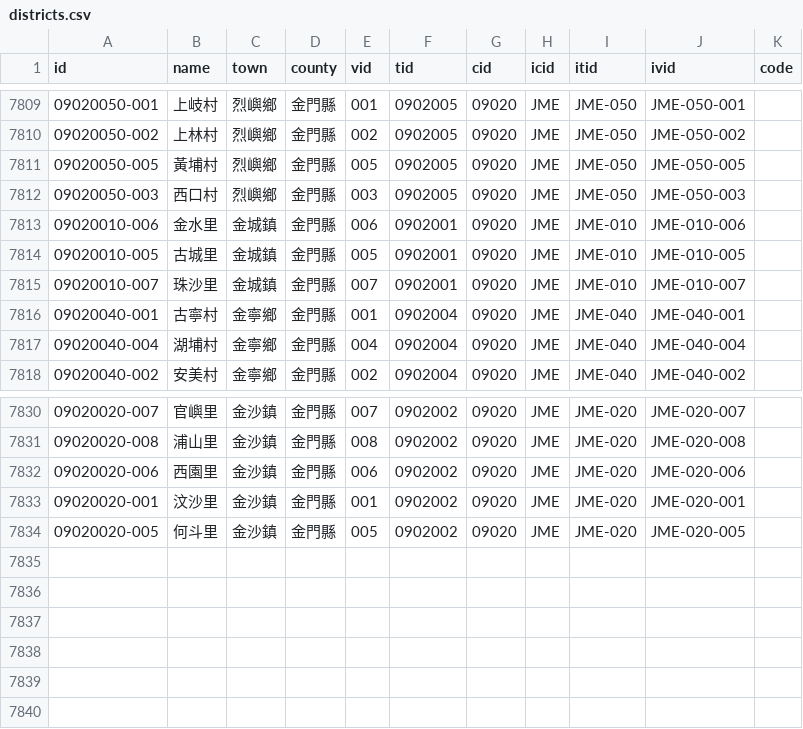
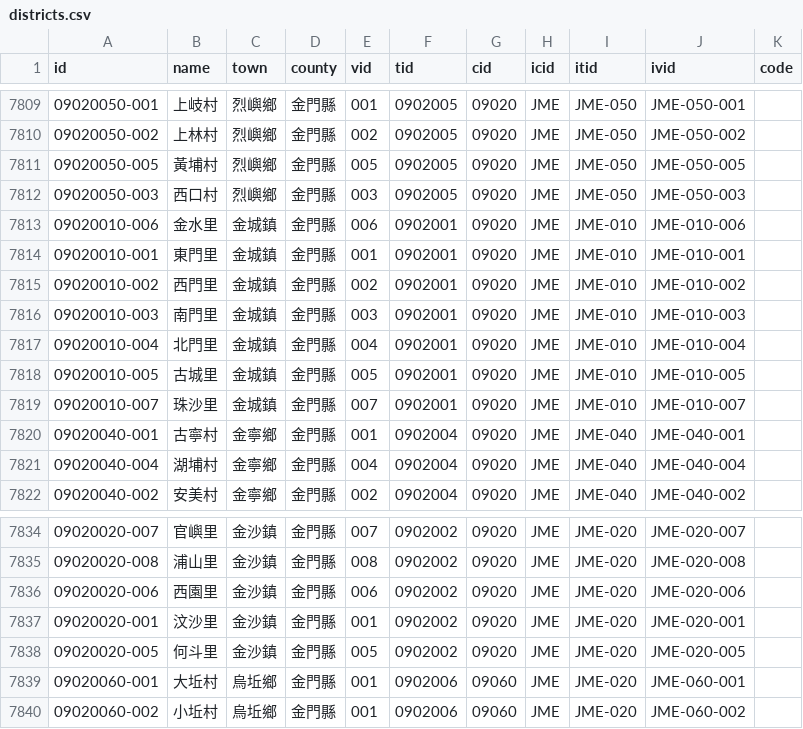
Before and after one commit to g0v/twgeojson, a CSV file: districts.csv, drawn as a sheet; only a part is shown, gaps mark what is left out.

Commit message:
add missing villages from JME

```diff
--- a/districts.csv
+++ b/districts.csv
@@ -7813,2 +7813,6 @@ id,name,town,county,vid,tid,cid,icid,itid,ivid,code
 09020010-006,金水里,金城鎮,金門縣,006,0902001,09020,JME,JME-010,JME-010-006,
+09020010-001,東門里,金城鎮,金門縣,001,0902001,09020,JME,JME-010,JME-010-001,
+09020010-002,西門里,金城鎮,金門縣,002,0902001,09020,JME,JME-010,JME-010-002,
+09020010-003,南門里,金城鎮,金門縣,003,0902001,09020,JME,JME-010,JME-010-003,
+09020010-004,北門里,金城鎮,金門縣,004,0902001,09020,JME,JME-010,JME-010-004,
 09020010-005,古城里,金城鎮,金門縣,005,0902001,09020,JME,JME-010,JME-010-005,
@@ -7834 +7838,3 @@ id,name,town,county,vid,tid,cid,icid,itid,ivid,code
 09020020-005,何斗里,金沙鎮,金門縣,005,0902002,09020,JME,JME-020,JME-020-005,
+09020060-001,大坵村,烏坵鄉,金門縣,001,0902006,09060,JME,JME-020,JME-060-001,
+09020060-002,小坵村,烏坵鄉,金門縣,001,0902006,09060,JME,JME-020,JME-060-002,
```
